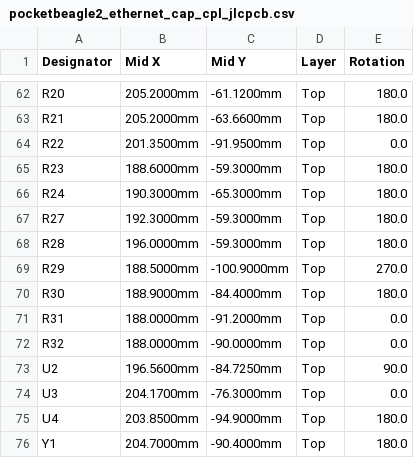
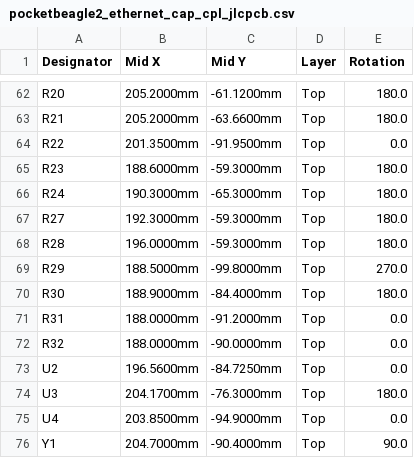
Before and after one commit to kebag-logic/pocketbeagle2_ethernet_cap, a CSV file: build/assembly/pocketbeagle2_ethernet_cap_cpl_jlcpcb.csv, drawn as a sheet; only a part is shown, gaps mark what is left out; the diff covers the shown part only.

Commit message:
CPL: JLC rotation fixes per package, rebuild outputs

```diff
--- a/build/assembly/pocketbeagle2_ethernet_cap_cpl_jlcpcb.csv
+++ b/build/assembly/pocketbeagle2_ethernet_cap_cpl_jlcpcb.csv
@@ -68,3 +68,3 @@ R27,192.3000mm,-59.3000mm,Top,180.0
 R28,196.0000mm,-59.3000mm,Top,180.0
-R29,188.5000mm,-100.9000mm,Top,270.0
+R29,188.5000mm,-99.8000mm,Top,270.0
 R30,188.9000mm,-84.4000mm,Top,180.0
@@ -72,5 +72,5 @@ R31,188.0000mm,-91.2000mm,Top,0.0
 R32,188.0000mm,-90.0000mm,Top,0.0
-U2,196.5600mm,-84.7250mm,Top,90.0
-U3,204.1700mm,-76.3000mm,Top,0.0
-U4,203.8500mm,-94.9000mm,Top,180.0
-Y1,204.7000mm,-90.4000mm,Top,180.0
+U2,196.5600mm,-84.7250mm,Top,0.0
+U3,204.1700mm,-76.3000mm,Top,180.0
+U4,203.8500mm,-94.9000mm,Top,0.0
+Y1,204.7000mm,-90.4000mm,Top,90.0
```
Also changed, not shown: 23 edited cells elsewhere in this file, 23 other files.
